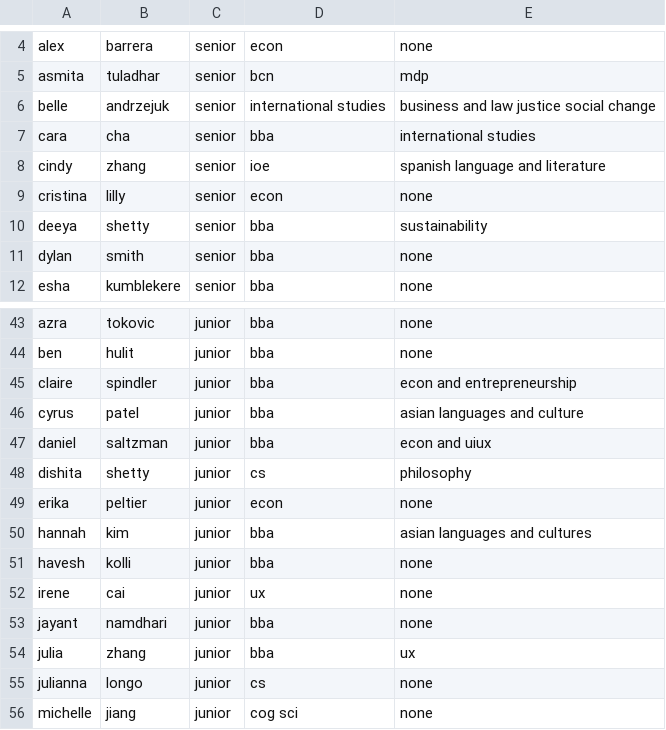
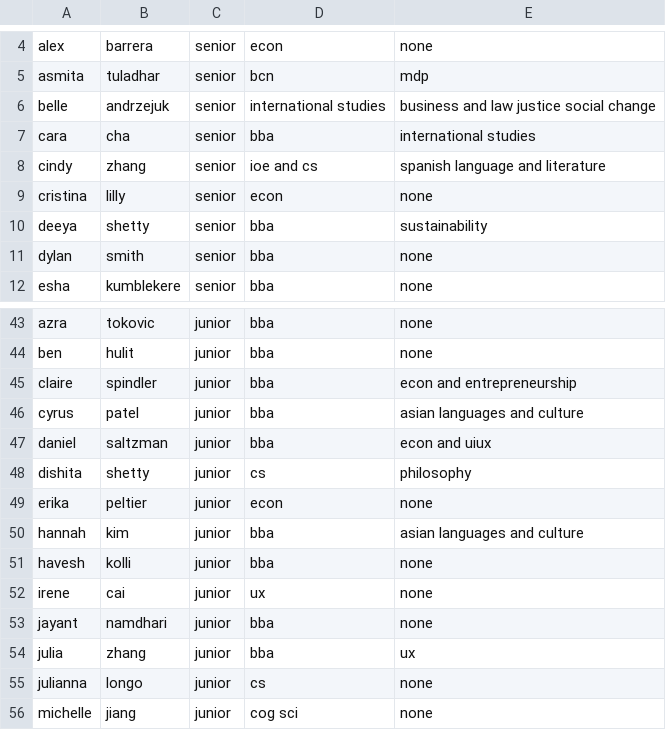
Before and after one commit to Omnom90/Final-game-V3, a CSV file: f24.csv, drawn as a sheet; only a part is shown, gaps mark what is left out.

Commit message:
Update f24.csv

```diff
--- a/f24.csv
+++ b/f24.csv
@@ -7,3 +7,3 @@ belle,andrzejuk,senior,international studies,business and law justice social cha
 cara,cha,senior,bba,international studies
-cindy,zhang,senior,ioe,spanish language and literature
+cindy,zhang,senior,ioe and cs,spanish language and literature
 cristina,lilly,senior,econ,none
@@ -49,3 +49,3 @@ dishita,shetty,junior,cs,philosophy
 erika,peltier,junior,econ,none
-hannah,kim,junior,bba,asian languages and cultures
+hannah,kim,junior,bba,asian languages and culture
 havesh,kolli,junior,bba,none
```
